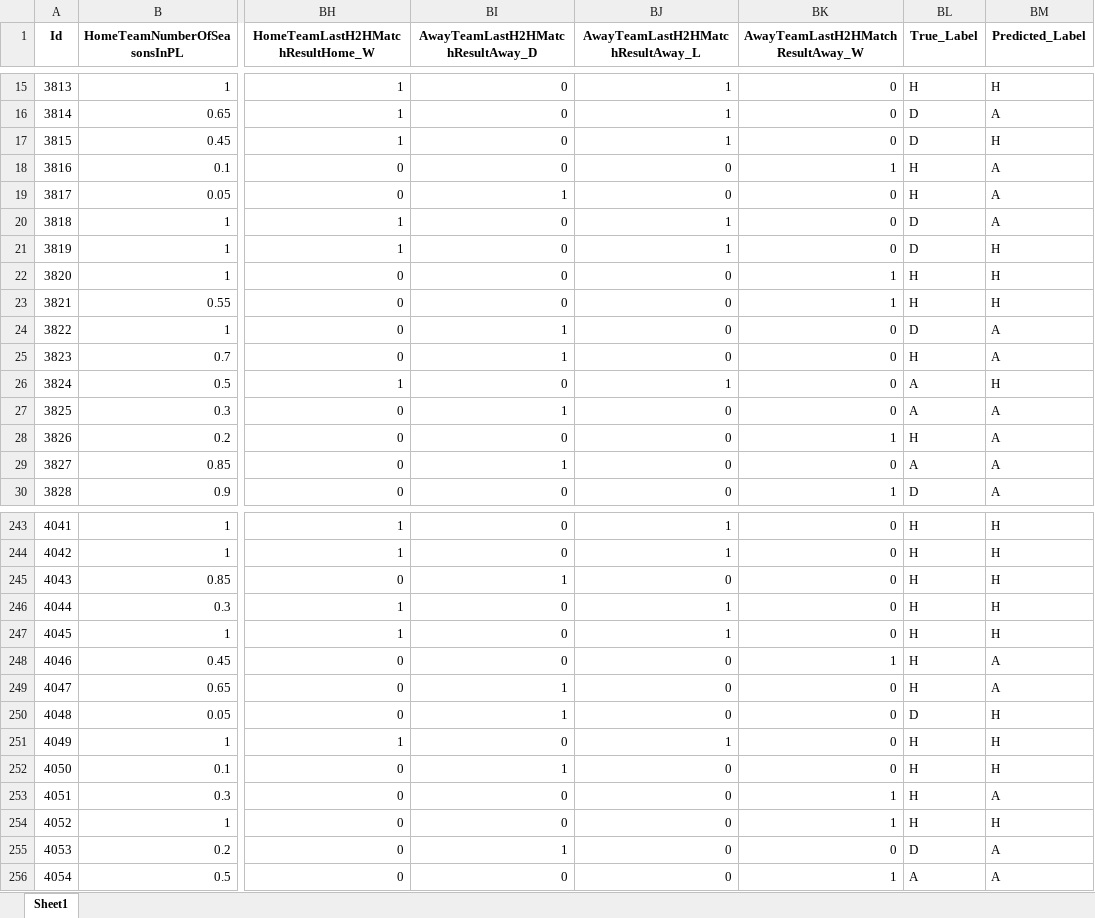
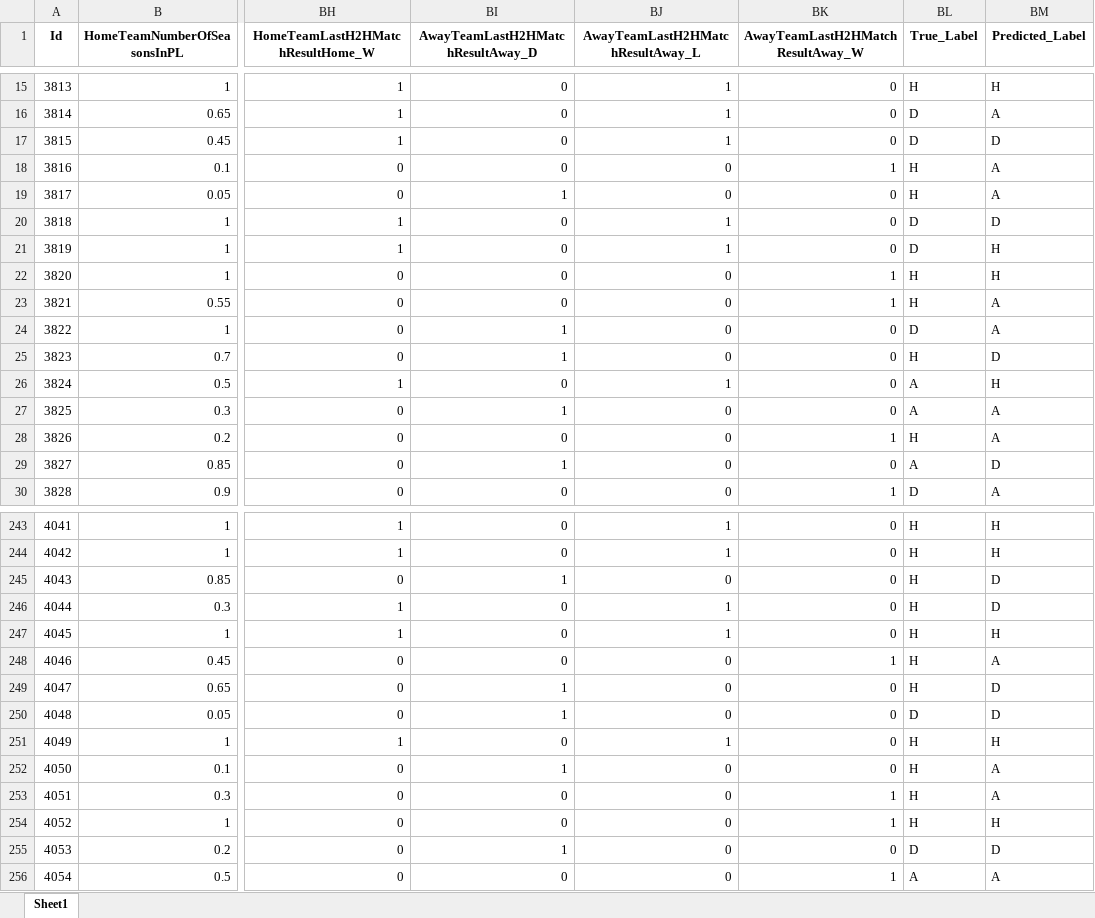
Before and after one commit to lukaszkapron/Engineering_Diploma_Project_Python, an Excel workbook: predictions.xlsx, sheet Sheet1, drawn as a sheet; only a part is shown, gaps mark what is left out; values as stored, in another font and other column widths than the file's, no borders; the diff covers the shown part only; the diff names each change by its address in the sheet, - before the commit and + after, or states it on an @@ line.

```diff
--- a/predictions.xlsx (sheet Sheet1)
+++ b/predictions.xlsx (sheet Sheet1)
-BM17 (Predicted_Label): H
+BM17 (Predicted_Label): D
-BM20 (Predicted_Label): A
+BM20 (Predicted_Label): D
-BM23 (Predicted_Label): H
+BM23 (Predicted_Label): A
-BM25 (Predicted_Label): A
+BM25 (Predicted_Label): D
-BM29 (Predicted_Label): A
+BM29 (Predicted_Label): D
-BM245:BM246 (Predicted_Label): H
+BM245:BM246 (Predicted_Label): D
-BM249 (Predicted_Label): A
+BM249 (Predicted_Label): D
-BM250 (Predicted_Label): H
+BM250 (Predicted_Label): D
-BM252 (Predicted_Label): H
+BM252 (Predicted_Label): A
-BM255 (Predicted_Label): A
+BM255 (Predicted_Label): D
```
Also changed, not shown: 63 edited cells elsewhere in this sheet, X_test.xlsx, y_test.xlsx, 5 other files.
